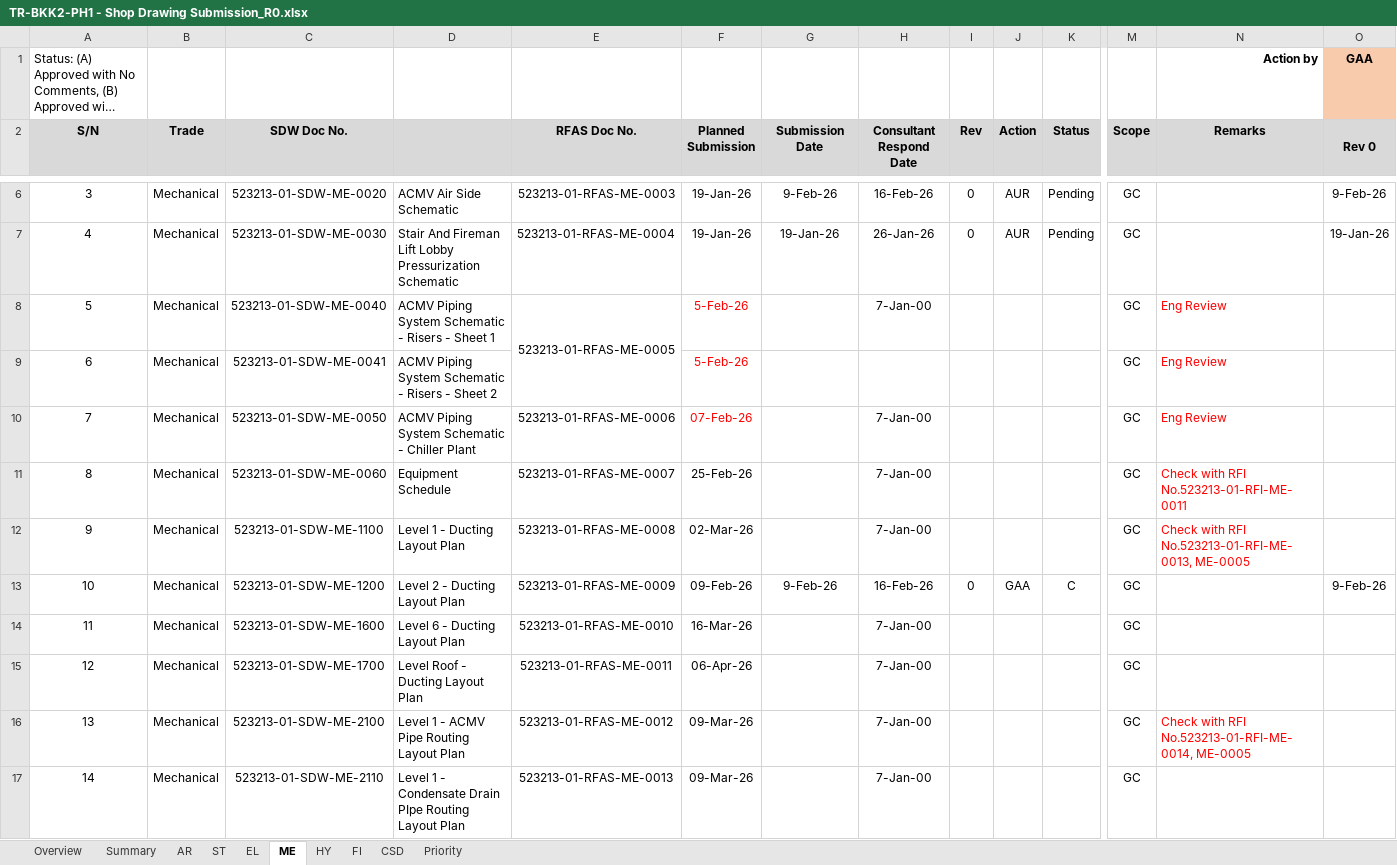
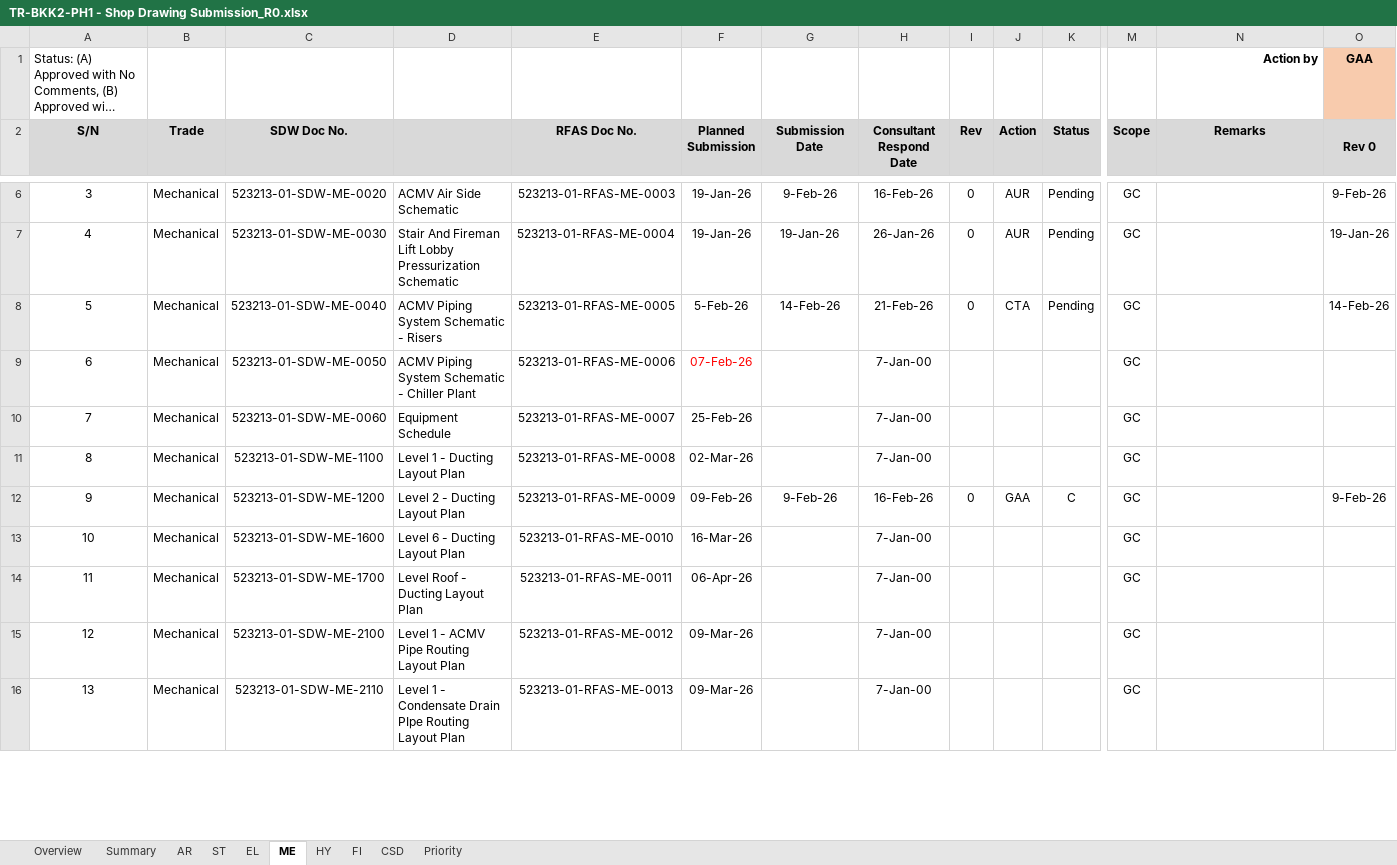
Before and after one commit to awra0007/BimTrack, an Excel workbook: TR-BKK2-PH1 - Shop Drawing Submission_R0.xlsx, sheet ME, drawn as a sheet; only a part is shown, gaps mark what is left out; long unchanged cells end in …; values as stored, in another font and other column widths than the file's, no borders; conditional formats not drawn; removed rows and columns are numbered as before the commit, all else as after; rows hold the shown columns only; the diff covers the shown part only; the diff names each change by its address in the sheet, - before the commit and + after, or states it on an @@ line.

```diff
--- a/TR-BKK2-PH1 - Shop Drawing Submission_R0.xlsx (sheet ME)
+++ b/TR-BKK2-PH1 - Shop Drawing Submission_R0.xlsx (sheet ME)
-D8: ACMV Piping System Schematic - Risers - Sheet 1
+D8: ACMV Piping System Schematic - Risers
-E8:E9 merged
-F8 text colour: #FF0000
+F8 text colour: black
-G8 (Submission Date): (empty)
+G8 (Submission Date): 14-Feb-26
-H8 (Consultant Respond Date): 7-Jan-00
+H8 (Consultant Respond Date): 21-Feb-26
-I8 (Rev): (empty)
+I8 (Rev): 0
-J8 (Action): (empty)
+J8 (Action): CTA
-K8 (Status): (empty)
+K8 (Status): Pending
-N8 (Remarks): Eng Review
+N8 (Remarks): (empty)
-O8 (Rev 0): (empty)
+O8 (Rev 0): 14-Feb-26
-row 9: 6 | Mechanical | 523213-01-SDW-ME-0041 | ACMV Piping System Schematic - Risers - Sheet 2 |  | 5-Feb-26 |  |  |  |  |  | GC | Eng Review
@@ column A (S/N) renumbered between rows 9 and 54 @@
-N9 (Remarks): Eng Review
+N9 (Remarks): (empty)
-N10 (Remarks): Check with RFI No.523213-01-RFI-ME-0011
+N10 (Remarks): (empty)
-N11 (Remarks): Check with RFI No.523213-01-RFI-ME-0013, ME-0005
+N11 (Remarks): (empty)
-N15 (Remarks): Check with RFI No.523213-01-RFI-ME-0014, ME-0005
+N15 (Remarks): (empty)
```
Also changed, not shown: 3 edited cells elsewhere in this sheet, sheet Priority, sheet Overview, sheet CSD, sheet AR, sheet FI, sheet EL, 1 more sheet, formulas that keep their value, hidden cells, charts or pictures.
